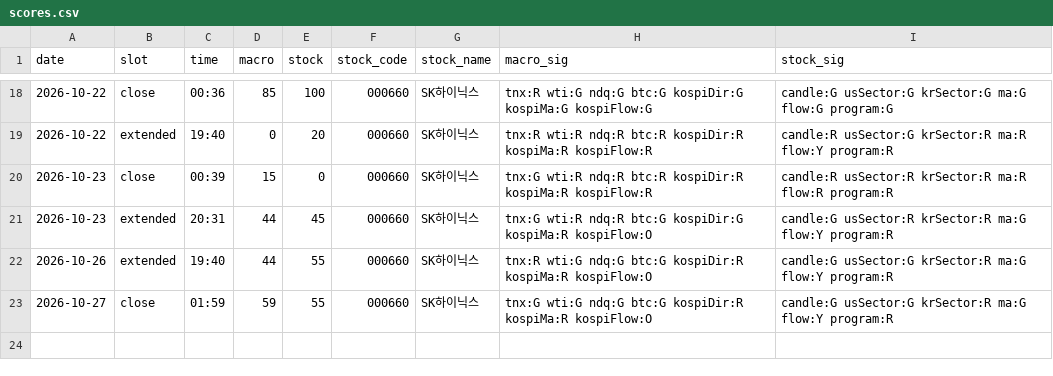
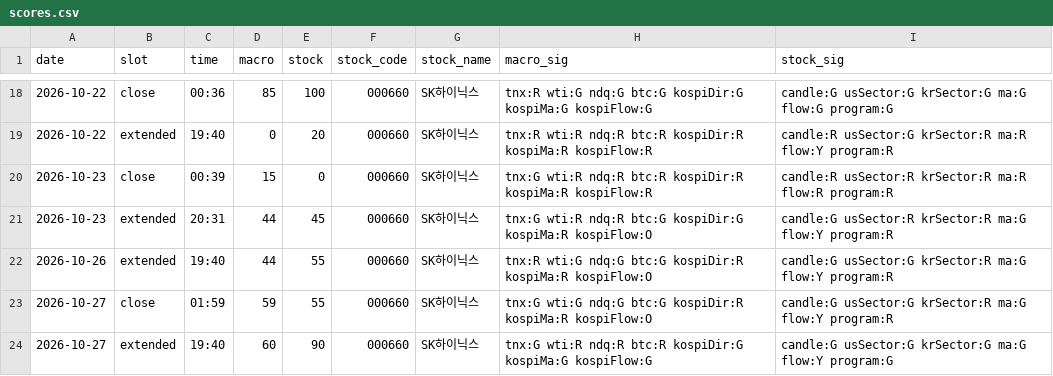
Before and after one commit to seanyang83/market-dashboard, a CSV file: data/scores.csv, drawn as a sheet; only a part is shown, gaps mark what is left out; the diff names each change by its address in the sheet, - before the commit and + after, or states it on an @@ line.

```diff
--- a/data/scores.csv
+++ b/data/scores.csv
+row 24: 2026-10-27 | extended | 19:40 | 60 | 90 | 000660 | SK하이닉스 | tnx:G wti:R ndq:R btc:R kospiDir:G kospiMa:G kospiFlow:G | candle:G usSector:G krSector:G ma:G flow:Y program:G
```
